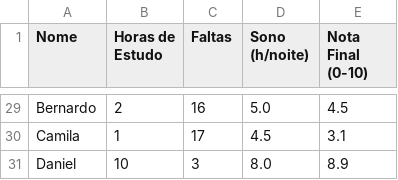
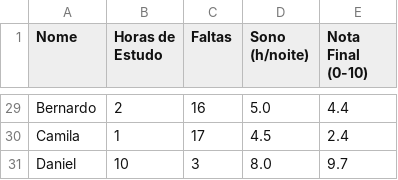
Before and after one commit to dcardozo95/regressao, a CSV file: regressao-linear/Exemplo 1 - Nota.csv, drawn as a sheet; only a part is shown, gaps mark what is left out; the diff covers the shown part only; the diff names each change by its address in the sheet, - before the commit and + after, or states it on an @@ line.

Commit message:
Update Exemplo 1 - Nota.csv

```diff
--- a/regressao-linear/Exemplo 1 - Nota.csv
+++ b/regressao-linear/Exemplo 1 - Nota.csv
-E29 (Nota Final (0-10)): 4.5
+E29 (Nota Final (0-10)): 4.4
-E30 (Nota Final (0-10)): 3.1
+E30 (Nota Final (0-10)): 2.4
-E31 (Nota Final (0-10)): 8.9
+E31 (Nota Final (0-10)): 9.7
```
Also changed, not shown: 27 edited cells elsewhere in this file.
